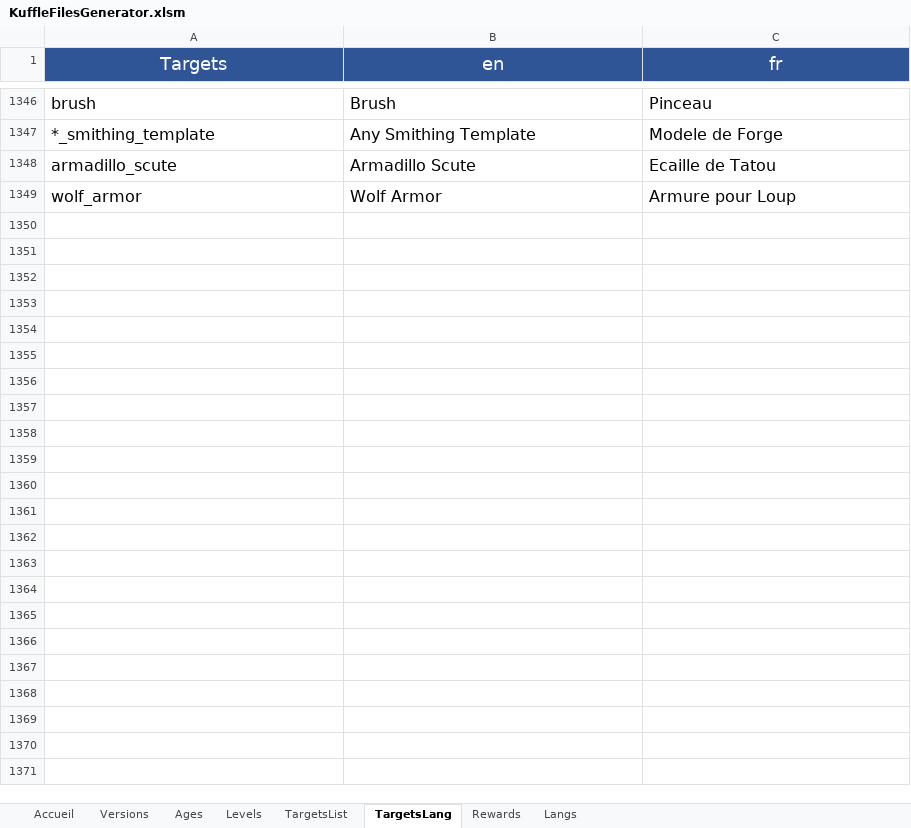
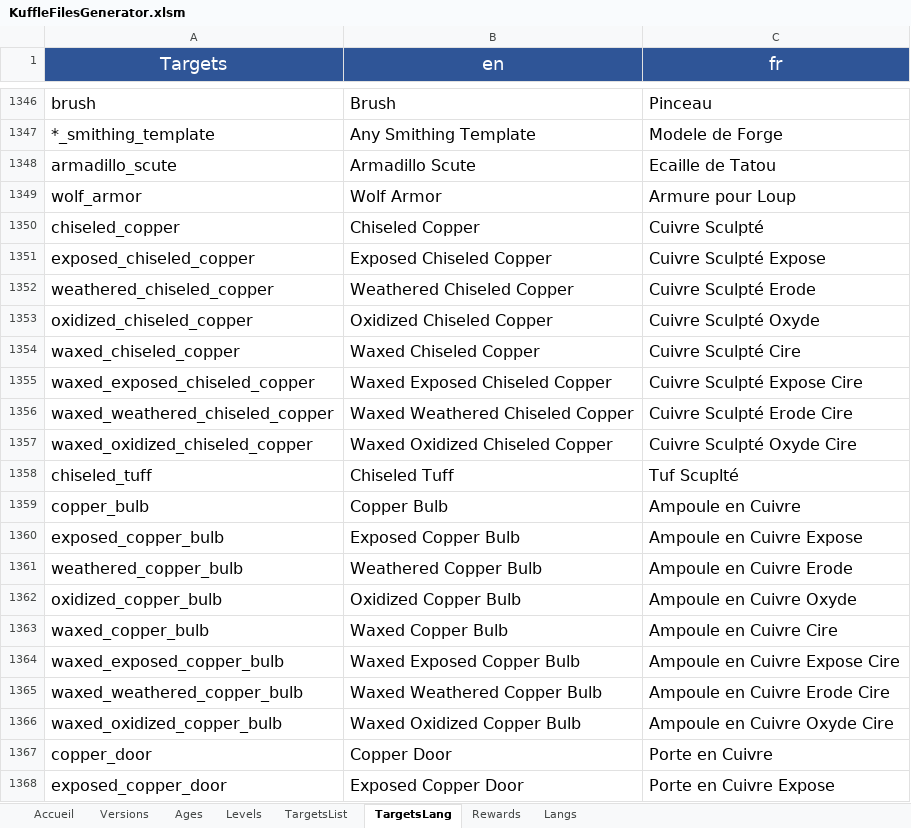
Before and after one commit to KosmosUniverse/Kuffle, an Excel workbook: KuffleFilesGenerator.xlsm, sheet TargetsLang, drawn as a sheet; only a part is shown, gaps mark what is left out; values as stored, in another font and other column widths than the file's, no borders; conditional formats not drawn; the diff covers the shown part only; the diff names each change by its address in the sheet, - before the commit and + after, or states it on an @@ line.

```diff
--- a/KuffleFilesGenerator.xlsm (sheet TargetsLang)
+++ b/KuffleFilesGenerator.xlsm (sheet TargetsLang)
+row 1350: chiseled_copper | Chiseled Copper | Cuivre Sculpté
+row 1351: exposed_chiseled_copper | Exposed Chiseled Copper | Cuivre Sculpté Expose
+row 1352: weathered_chiseled_copper | Weathered Chiseled Copper | Cuivre Sculpté Erode
+row 1353: oxidized_chiseled_copper | Oxidized Chiseled Copper | Cuivre Sculpté Oxyde
+row 1354: waxed_chiseled_copper | Waxed Chiseled Copper | Cuivre Sculpté Cire
+row 1355: waxed_exposed_chiseled_copper | Waxed Exposed Chiseled Copper | Cuivre Sculpté Expose Cire
+row 1356: waxed_weathered_chiseled_copper | Waxed Weathered Chiseled Copper | Cuivre Sculpté Erode Cire
+row 1357: waxed_oxidized_chiseled_copper | Waxed Oxidized Chiseled Copper | Cuivre Sculpté Oxyde Cire
+row 1358: chiseled_tuff | Chiseled Tuff | Tuf Scuplté
+row 1359: copper_bulb | Copper Bulb | Ampoule en Cuivre
+row 1360: exposed_copper_bulb | Exposed Copper Bulb | Ampoule en Cuivre Expose
+row 1361: weathered_copper_bulb | Weathered Copper Bulb | Ampoule en Cuivre Erode
+row 1362: oxidized_copper_bulb | Oxidized Copper Bulb | Ampoule en Cuivre Oxyde
+row 1363: waxed_copper_bulb | Waxed Copper Bulb | Ampoule en Cuivre Cire
+row 1364: waxed_exposed_copper_bulb | Waxed Exposed Copper Bulb | Ampoule en Cuivre Expose Cire
+row 1365: waxed_weathered_copper_bulb | Waxed Weathered Copper Bulb | Ampoule en Cuivre Erode Cire
+row 1366: waxed_oxidized_copper_bulb | Waxed Oxidized Copper Bulb | Ampoule en Cuivre Oxyde Cire
+row 1367: copper_door | Copper Door | Porte en Cuivre
+row 1368: exposed_copper_door | Exposed Copper Door | Porte en Cuivre Expose
```
Also changed, not shown: 35 added rows elsewhere in this sheet, sheet TargetsList, sheet Versions, 4 other files.
